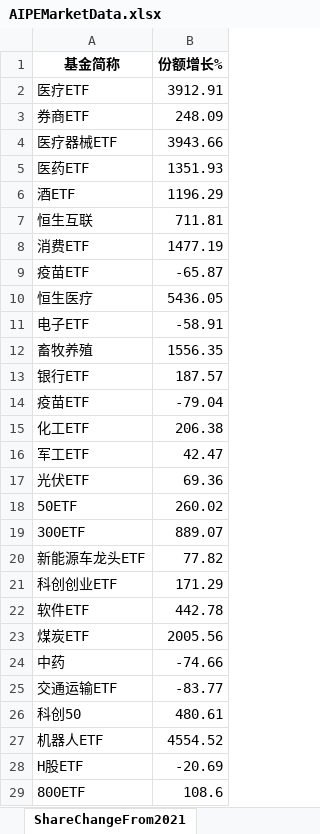
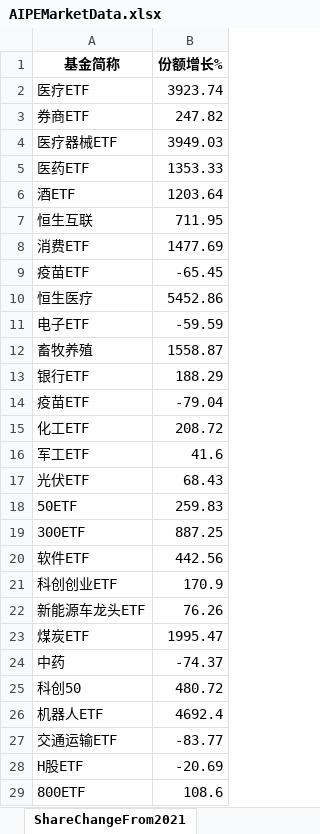
Before and after one commit to digital-era/AIPEMarketDashboard, an Excel workbook: AIPEMarketData.xlsx, sheet ShareChangeFrom2021, drawn as a sheet; only a part is shown; values as stored, in another font and other column widths than the file's, no borders; removed rows and columns are numbered as before the commit, all else as after; the diff covers the shown part only; the diff names each change by its address in the sheet, - before the commit and + after, or states it on an @@ line.

```diff
--- a/AIPEMarketData.xlsx (sheet ShareChangeFrom2021)
+++ b/AIPEMarketData.xlsx (sheet ShareChangeFrom2021)
-B2 (份额增长%): 3912.91
+B2 (份额增长%): 3923.74
-B3 (份额增长%): 248.09
+B3 (份额增长%): 247.82
-B4 (份额增长%): 3943.66
+B4 (份额增长%): 3949.03
-B5 (份额增长%): 1351.93
+B5 (份额增长%): 1353.33
-B6 (份额增长%): 1196.29
+B6 (份额增长%): 1203.64
-B7 (份额增长%): 711.81
+B7 (份额增长%): 711.95
-B8 (份额增长%): 1477.19
+B8 (份额增长%): 1477.69
-B9 (份额增长%): -65.87
+B9 (份额增长%): -65.45
-B10 (份额增长%): 5436.05
+B10 (份额增长%): 5452.86
-B11 (份额增长%): -58.91
+B11 (份额增长%): -59.59
-B12 (份额增长%): 1556.35
+B12 (份额增长%): 1558.87
-B13 (份额增长%): 187.57
+B13 (份额增长%): 188.29
-B15 (份额增长%): 206.38
+B15 (份额增长%): 208.72
-B16 (份额增长%): 42.47
+B16 (份额增长%): 41.6
-B17 (份额增长%): 69.36
+B17 (份额增长%): 68.43
-B18 (份额增长%): 260.02
+B18 (份额增长%): 259.83
-B19 (份额增长%): 889.07
+B19 (份额增长%): 887.25
-row 20: 新能源车龙头ETF | 77.82
-row 21: 科创创业ETF | 171.29
-B20 (份额增长%): 442.78
+B20 (份额增长%): 442.56
+row 21: 科创创业ETF | 170.9
+row 22: 新能源车龙头ETF | 76.26
-B23 (份额增长%): 2005.56
+B23 (份额增长%): 1995.47
-B24 (份额增长%): -74.66
+B24 (份额增长%): -74.37
+row 25: 科创50 | 480.72
+row 26: 机器人ETF | 4692.4
-row 26: 科创50 | 480.61
-row 27: 机器人ETF | 4554.52
```
Also changed, not shown: 5 added rows, 5 removed rows and 24 edited cells elsewhere in this sheet, sheet DistributeHotIndustry, sheet PriceThisYearChange, sheet TopStockInTopPotScore, sheet TopStockIn5DaysMainFund, sheet PriceChangeFrom2021, sheet ShareThisYearChange, 7 more sheets, 1 other file.
